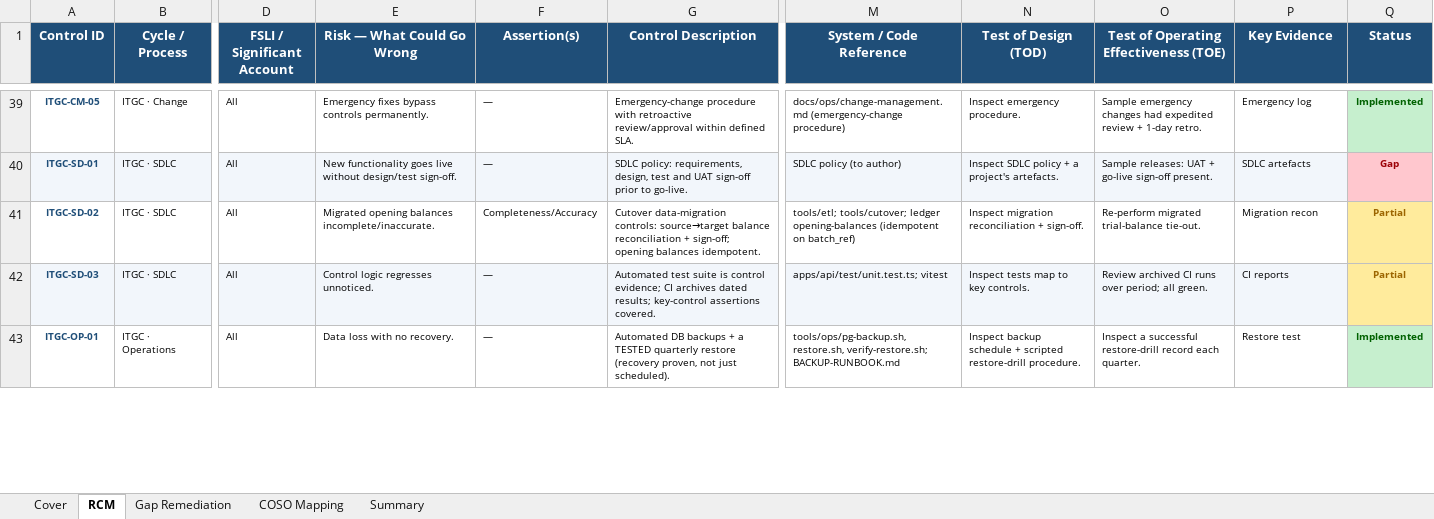
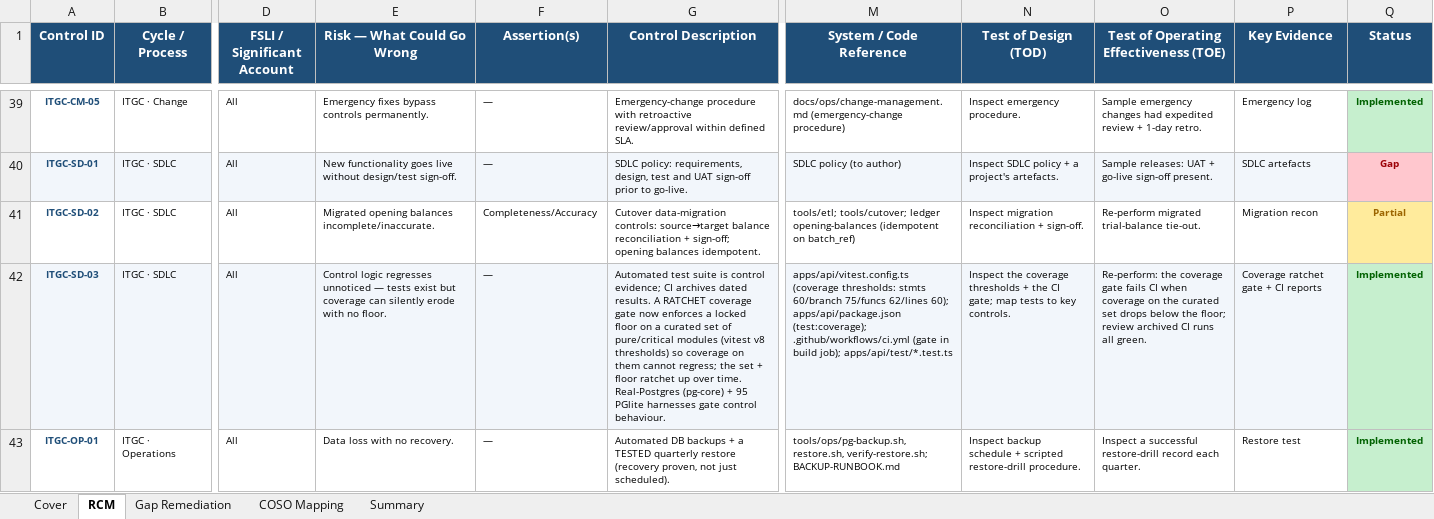
Before and after one commit to wayla69/invisibleERP, an Excel workbook: compliance/Oshinei_ERP_SOX_RCM_v1.xlsx, sheet RCM, drawn as a sheet; only a part is shown, gaps mark what is left out; values as stored, in another font and other column widths than the file's, no borders; the diff covers the shown part only; the diff names each change by its address in the sheet, - before the commit and + after, or states it on an @@ line.

```diff
--- a/compliance/Oshinei_ERP_SOX_RCM_v1.xlsx (sheet RCM)
+++ b/compliance/Oshinei_ERP_SOX_RCM_v1.xlsx (sheet RCM)
-E42 (Risk — What Could Go Wrong): …logic regresses unnoticed.
+E42 (Risk — What Could Go Wrong): …logic regresses unnoticed — tests exist but coverage can silently erode with no floor.
-G42 (Control Description): …archives dated results; key-control assertions covered.
+G42 (Control Description): …archives dated results. A RATCHET coverage gate now enforces a locked floor on a curated set of pure/critical modules (vitest v8 thresholds) so coverage on them cannot regress; the set + floor ratchet up over time. Real-Postgres (pg-core) + 95 PGlite harnesses gate control behaviour.
-M42 (System / Code Reference): apps/api/test/unit.test.ts; vitest
+M42 (System / Code Reference): apps/api/vitest.config.ts (coverage thresholds: stmts 60/branch 75/funcs 62/lines 60); apps/api/package.json (test:coverage); .github/workflows/ci.yml (gate in build job); apps/api/test/*.test.ts
-N42 (Test of Design (TOD)): Inspect tests map to key…
+N42 (Test of Design (TOD)): Inspect the coverage thresholds + the CI gate; map tests to key…
-O42: Review archived CI runs over period; all green.
+O42: Re-perform: the coverage gate fails CI when coverage on the curated set drops below the floor; review archived CI runs all green.
-P42 (Key Evidence): CI reports
+P42 (Key Evidence): Coverage ratchet gate + CI reports
-Q42 (Status): Partial
+Q42 (Status): Implemented
@@ Q42 fill: #FFEB9C → #C6EFCE, text colour: #9C6500 → #006100 @@
```
Also changed, not shown: 10 edited cells and cell formats elsewhere in this sheet, sheet Gap Remediation, 15 other files.
